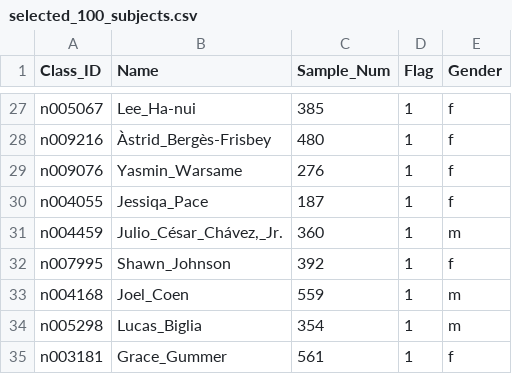
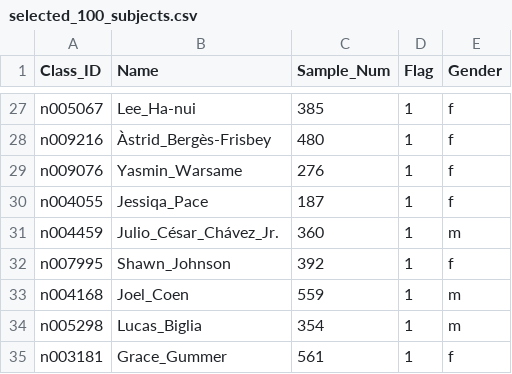
Before and after one commit to ChristianRosa02/AI4Cybersecurity, a CSV file: dataset/selected_100_subjects.csv, drawn as a sheet; only a part is shown, gaps mark what is left out.

```diff
--- a/dataset/selected_100_subjects.csv
+++ b/dataset/selected_100_subjects.csv
@@ -30,3 +30,3 @@ n009076,Yasmin_Warsame,276,1,f
 n004055,Jessiqa_Pace,187,1,f
-n004459,"Julio_César_Chávez,_Jr.",360,1,m
+n004459,Julio_César_Chávez_Jr.,360,1,m
 n007995,Shawn_Johnson,392,1,f
```
Also changed, not shown: 1 other file.
